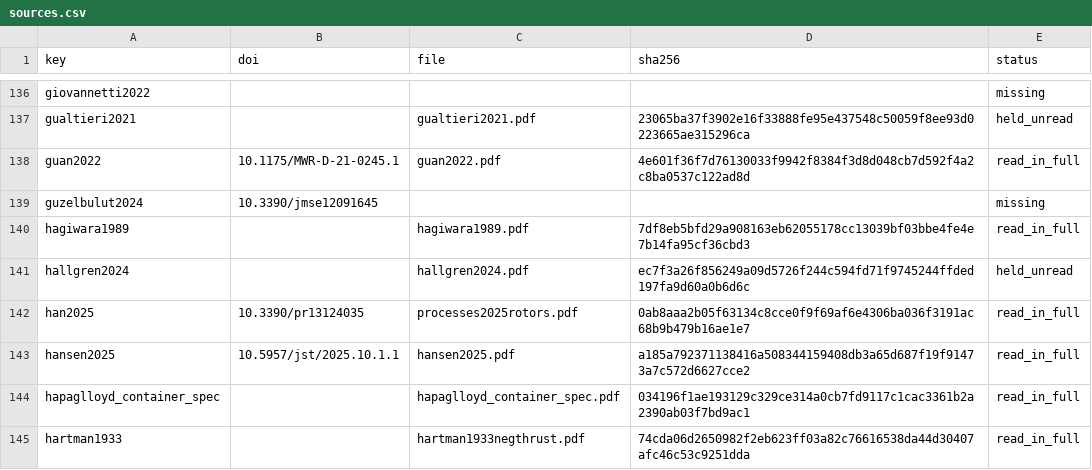
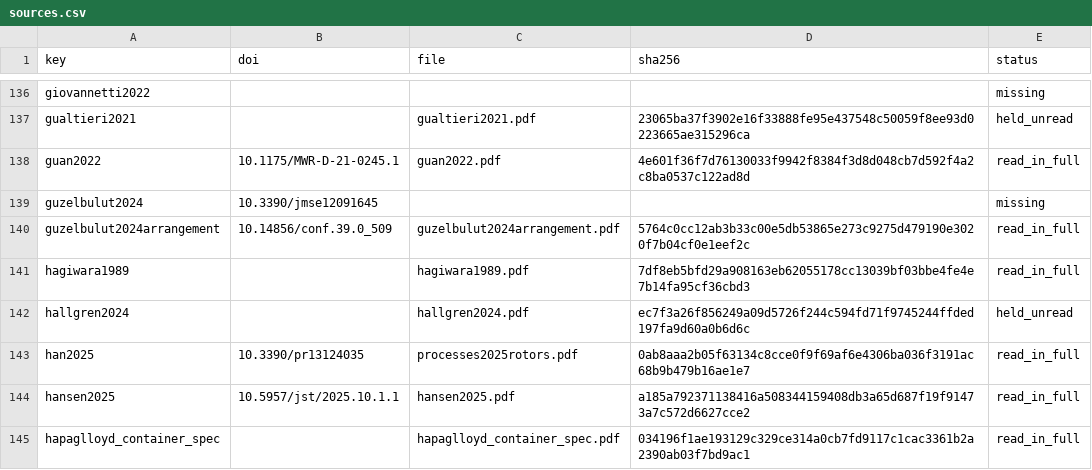
Before and after one commit to 1-Bart-1/WindShipOpt.jl, a CSV file: paper/sources.csv, drawn as a sheet; only a part is shown, gaps mark what is left out; the shorter side is filled out with more unchanged rows.

```diff
--- a/paper/sources.csv
+++ b/paper/sources.csv
@@ -139,2 +139,3 @@ guan2022,10.1175/MWR-D-21-0245.1,guan2022.pdf,4e601f36f7d76130033f9942f8384f3d8d
 guzelbulut2024,10.3390/jmse12091645,,,missing
+guzelbulut2024arrangement,10.14856/conf.39.0_509,guzelbulut2024arrangement.pdf,5764c0cc12ab3b33c00e5db53865e273c9275d479190e3020f7b04cf0e1eef2c,read_in_full
 hagiwara1989,,hagiwara1989.pdf,7df8eb5bfd29a908163eb62055178cc13039bf03bbe4fe4e7b14fa95cf36cbd3,read_in_full
```
Also changed, not shown: 8 other files.
